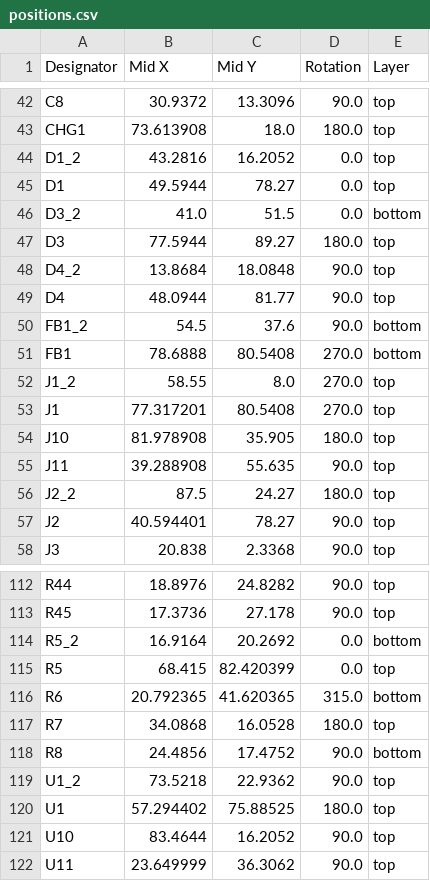
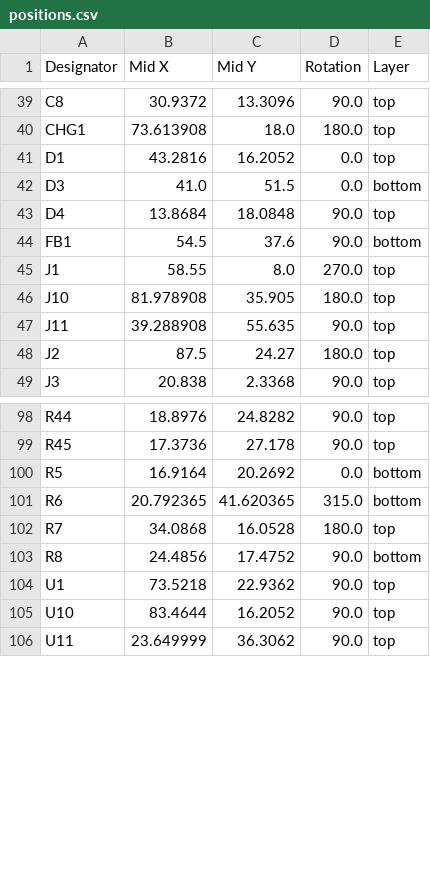
Before and after one commit to ZeshuLiu/PolaMiya, a CSV file: 电路/主控器/PM_Controller/production/positions.csv, drawn as a sheet; only a part is shown, gaps mark what is left out; the diff covers the shown part only.

```diff
--- a/电路/主控器/PM_Controller/production/positions.csv
+++ b/电路/主控器/PM_Controller/production/positions.csv
@@ -43,16 +40,10 @@ C8,30.9372,13.3096,90.0,top
 CHG1,73.613908,18.0,180.0,top
-D1_2,43.2816,16.2052,0.0,top
-D1,49.5944,78.27,0.0,top
-D3_2,41.0,51.5,0.0,bottom
-D3,77.5944,89.27,180.0,top
-D4_2,13.8684,18.0848,90.0,top
-D4,48.0944,81.77,90.0,top
-FB1_2,54.5,37.6,90.0,bottom
-FB1,78.6888,80.5408,270.0,bottom
-J1_2,58.55,8.0,270.0,top
-J1,77.317201,80.5408,270.0,top
+D1,43.2816,16.2052,0.0,top
+D3,41.0,51.5,0.0,bottom
+D4,13.8684,18.0848,90.0,top
+FB1,54.5,37.6,90.0,bottom
+J1,58.55,8.0,270.0,top
 J10,81.978908,35.905,180.0,top
 J11,39.288908,55.635,90.0,top
-J2_2,87.5,24.27,180.0,top
-J2,40.594401,78.27,90.0,top
+J2,87.5,24.27,180.0,top
 J3,20.838,2.3368,90.0,top
@@ -113,4 +99,3 @@ R44,18.8976,24.8282,90.0,top
 R45,17.3736,27.178,90.0,top
-R5_2,16.9164,20.2692,0.0,bottom
-R5,68.415,82.420399,0.0,top
+R5,16.9164,20.2692,0.0,bottom
 R6,20.792365,41.620365,315.0,bottom
@@ -118,4 +103,3 @@ R7,34.0868,16.0528,180.0,top
 R8,24.4856,17.4752,90.0,bottom
-U1_2,73.5218,22.9362,90.0,top
-U1,57.294402,75.88525,180.0,top
+U1,73.5218,22.9362,90.0,top
 U10,83.4644,16.2052,90.0,top
```
Also changed, not shown: 8 removed rows and 8 edited cells elsewhere in this file, 电路/主控器/PM_Controller/production/designators.csv, 电路/电机驱动/MotroDrive/production/positions.csv, 17 other files.
